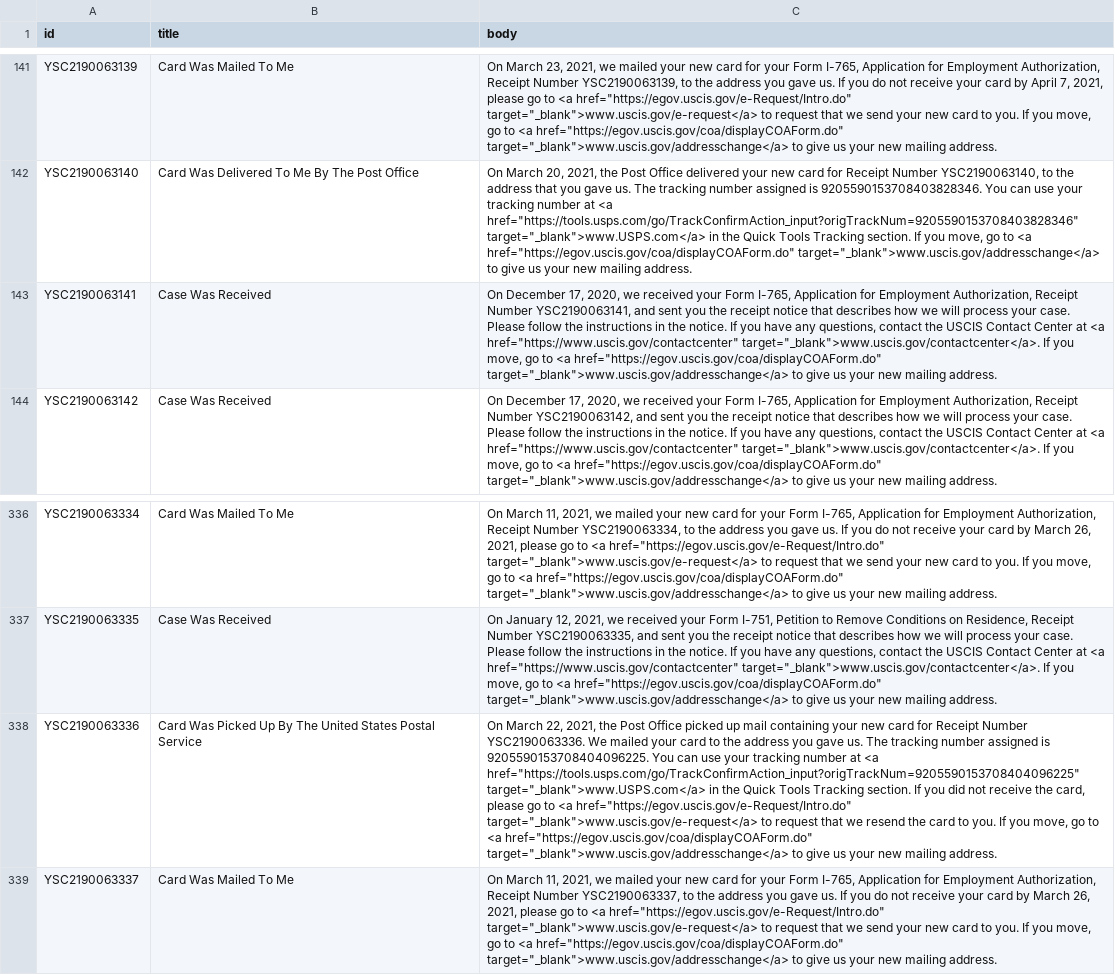
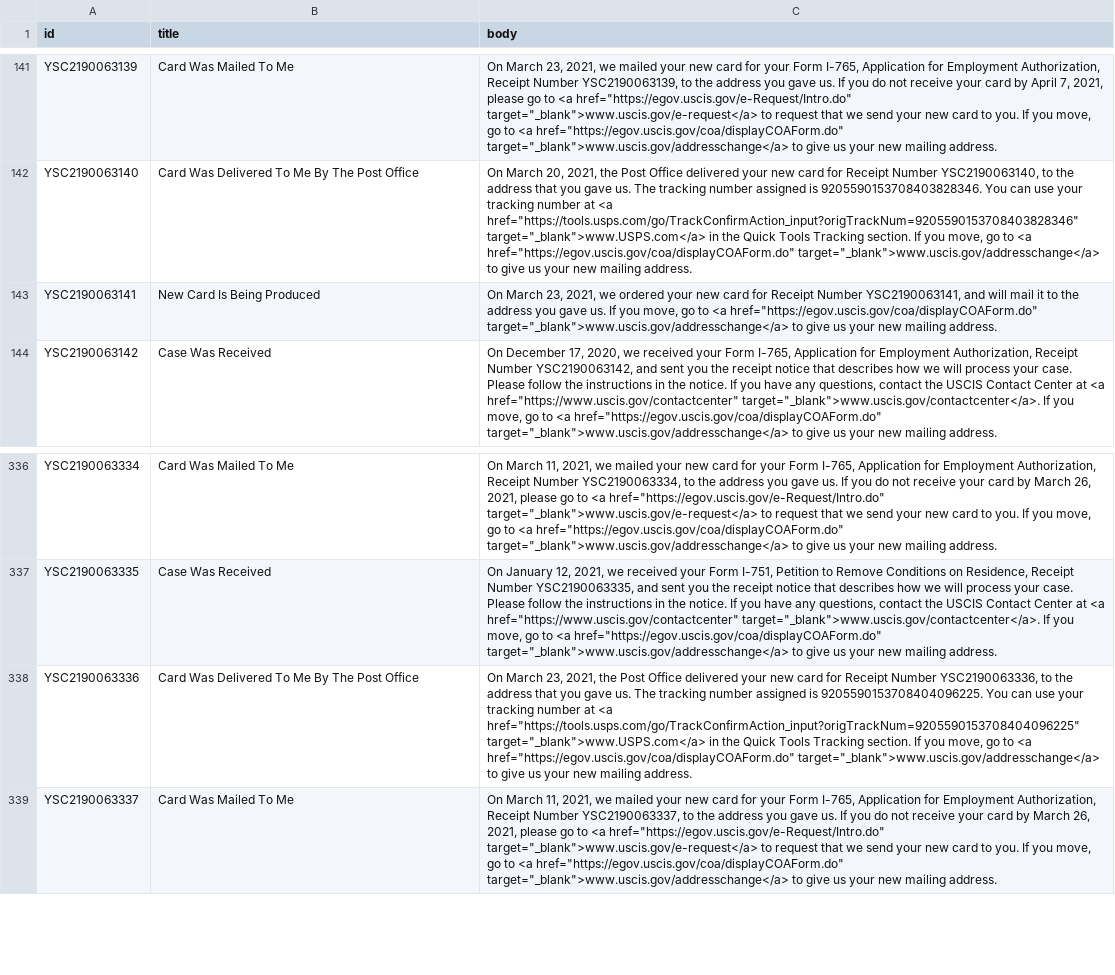
Before and after one commit to Shyamdeokr/opt-data, a CSV file: data/YSC2190063.csv, drawn as a sheet; only a part is shown, gaps mark what is left out; the diff names each change by its address in the sheet, - before the commit and + after, or states it on an @@ line.

```diff
--- a/data/YSC2190063.csv
+++ b/data/YSC2190063.csv
-B143 (title): Case Was Received
+B143 (title): New Card Is Being Produced
-C143 (body): On December 17, 2020, we received your Form I-765, Application for Employment Authorization, Receipt Number YSC2190063141, and sent you the receipt notice that describes how we will process your case. Please follow the instructions in the notice. If you have any questions, contact the USCIS Contact Center at <a href="https://www.uscis.gov/contactcenter" target="_blank">www.uscis.gov/contactcenter</a>. If you…
+C143 (body): On March 23, 2021, we ordered your new card for Receipt Number YSC2190063141, and will mail it to the address you gave us. If you…
-B338 (title): Card Was Picked Up By The United States Postal Service
+B338 (title): Card Was Delivered To Me By The Post Office
-C338 (body): On March 22, 2021, the Post Office picked up mail containing your new card for Receipt Number YSC2190063336. We mailed your card to the address you gave us. The tracking number assigned is 9205590153708404096225. You can use your tracking number at <a href="https://tools.usps.com/go/TrackConfirmAction_input?origTrackNum=9205590153708404096225" target="_blank">www.USPS.com</a> in the Quick Tools Tracking section. If you did not receive the card, please go to <a href="https://egov.uscis.gov/e-Request/Intro.do" target="_blank">www.uscis.gov/e-request</a> to request that we resend the card to you. If you…
+C338 (body): On March 23, 2021, the Post Office delivered your new card for Receipt Number YSC2190063336, to the address that you gave us. The tracking number assigned is 9205590153708404096225. You can use your tracking number at <a href="https://tools.usps.com/go/TrackConfirmAction_input?origTrackNum=9205590153708404096225" target="_blank">www.USPS.com</a> in the Quick Tools Tracking section. If you…
```
Also changed, not shown: data/YSC2190054.csv, data/YSC2190066.csv, 13 other files.
